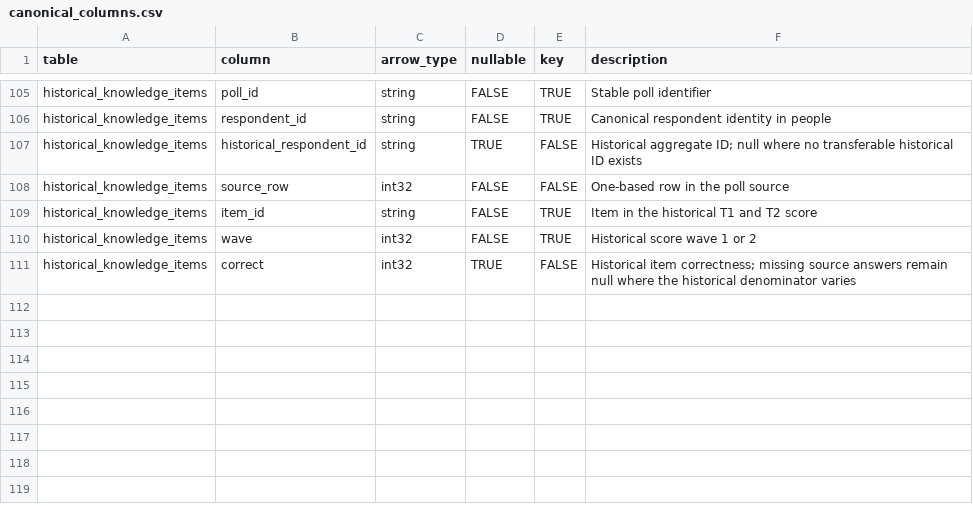
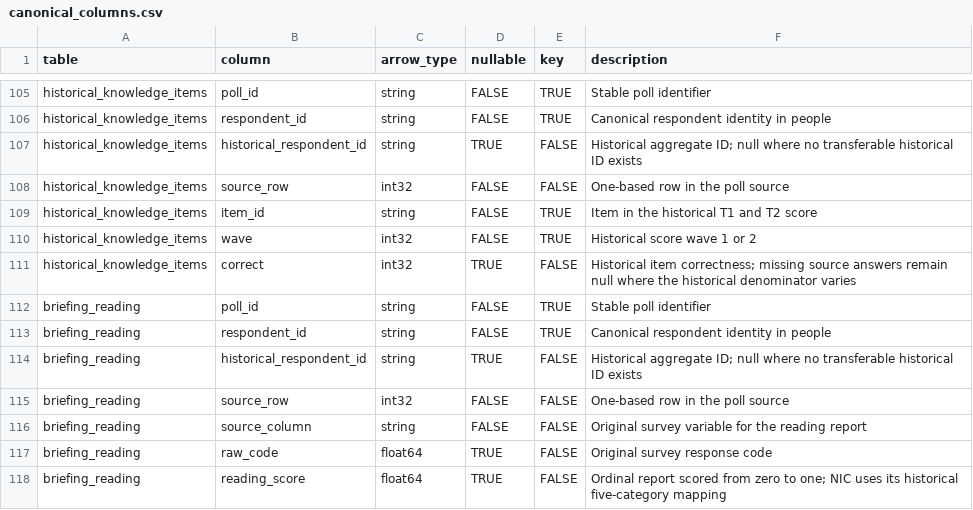
Before and after one commit to soodoku/dp-data, a CSV file: metadata/canonical_columns.csv, drawn as a sheet; only a part is shown, gaps mark what is left out; the diff names each change by its address in the sheet, - before the commit and + after, or states it on an @@ line.

Commit message:
Recover briefing reading from nine historical polls

```diff
--- a/metadata/canonical_columns.csv
+++ b/metadata/canonical_columns.csv
+row 112: briefing_reading | poll_id | string | FALSE | TRUE | Stable poll identifier
+row 113: briefing_reading | respondent_id | string | FALSE | TRUE | Canonical respondent identity in people
+row 114: briefing_reading | historical_respondent_id | string | TRUE | FALSE | Historical aggregate ID; null where no transferable historical ID exists
+row 115: briefing_reading | source_row | int32 | FALSE | FALSE | One-based row in the poll source
+row 116: briefing_reading | source_column | string | FALSE | FALSE | Original survey variable for the reading report
+row 117: briefing_reading | raw_code | float64 | TRUE | FALSE | Original survey response code
+row 118: briefing_reading | reading_score | float64 | TRUE | FALSE | Ordinal report scored from zero to one; NIC uses its historical five-category mapping
```
Also changed, not shown: metadata/canonical_tables.csv, output/respondent/manifest.csv, 5 other files.
